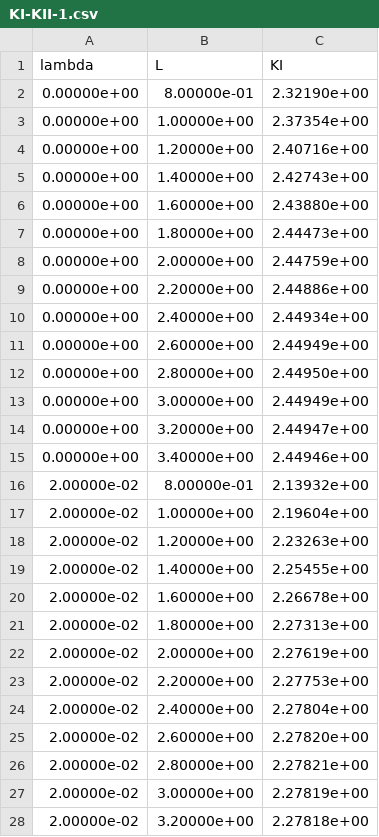
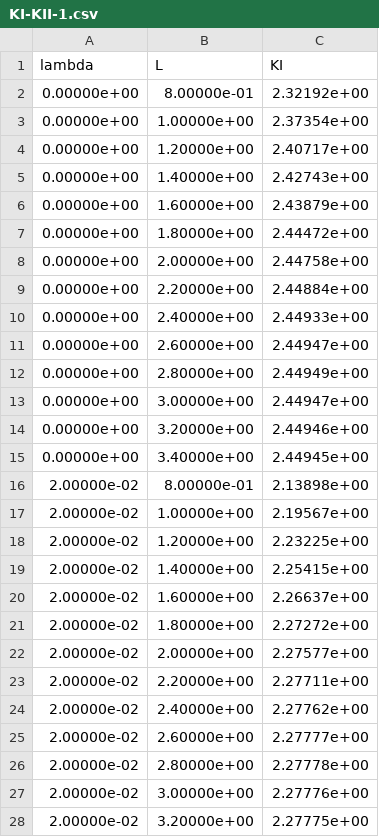
Before and after one commit to Dom-Skinner/Elastic-Fracture, a CSV file: Graphs/KI-KII-1.csv, drawn as a sheet; only a part is shown; the diff covers the shown part only.

```diff
--- a/Graphs/KI-KII-1.csv
+++ b/Graphs/KI-KII-1.csv
@@ -1,28 +1,28 @@
 lambda,  L,     KI,
-0.00000e+00,    8.00000e-01,    2.32190e+00
+0.00000e+00,    8.00000e-01,    2.32192e+00
 0.00000e+00,    1.00000e+00,    2.37354e+00
-0.00000e+00,    1.20000e+00,    2.40716e+00
+0.00000e+00,    1.20000e+00,    2.40717e+00
 0.00000e+00,    1.40000e+00,    2.42743e+00
-0.00000e+00,    1.60000e+00,    2.43880e+00
-0.00000e+00,    1.80000e+00,    2.44473e+00
-0.00000e+00,    2.00000e+00,    2.44759e+00
-0.00000e+00,    2.20000e+00,    2.44886e+00
-0.00000e+00,    2.40000e+00,    2.44934e+00
-0.00000e+00,    2.60000e+00,    2.44949e+00
-0.00000e+00,    2.80000e+00,    2.44950e+00
-0.00000e+00,    3.00000e+00,    2.44949e+00
-0.00000e+00,    3.20000e+00,    2.44947e+00
-0.00000e+00,    3.40000e+00,    2.44946e+00
-2.00000e-02,    8.00000e-01,    2.13932e+00
-2.00000e-02,    1.00000e+00,    2.19604e+00
-2.00000e-02,    1.20000e+00,    2.23263e+00
-2.00000e-02,    1.40000e+00,    2.25455e+00
-2.00000e-02,    1.60000e+00,    2.26678e+00
-2.00000e-02,    1.80000e+00,    2.27313e+00
-2.00000e-02,    2.00000e+00,    2.27619e+00
-2.00000e-02,    2.20000e+00,    2.27753e+00
-2.00000e-02,    2.40000e+00,    2.27804e+00
-2.00000e-02,    2.60000e+00,    2.27820e+00
-2.00000e-02,    2.80000e+00,    2.27821e+00
-2.00000e-02,    3.00000e+00,    2.27819e+00
-2.00000e-02,    3.20000e+00,    2.27818e+00
+0.00000e+00,    1.60000e+00,    2.43879e+00
+0.00000e+00,    1.80000e+00,    2.44472e+00
+0.00000e+00,    2.00000e+00,    2.44758e+00
+0.00000e+00,    2.20000e+00,    2.44884e+00
+0.00000e+00,    2.40000e+00,    2.44933e+00
+0.00000e+00,    2.60000e+00,    2.44947e+00
+0.00000e+00,    2.80000e+00,    2.44949e+00
+0.00000e+00,    3.00000e+00,    2.44947e+00
+0.00000e+00,    3.20000e+00,    2.44946e+00
+0.00000e+00,    3.40000e+00,    2.44945e+00
+2.00000e-02,    8.00000e-01,    2.13898e+00
+2.00000e-02,    1.00000e+00,    2.19567e+00
+2.00000e-02,    1.20000e+00,    2.23225e+00
+2.00000e-02,    1.40000e+00,    2.25415e+00
+2.00000e-02,    1.60000e+00,    2.26637e+00
+2.00000e-02,    1.80000e+00,    2.27272e+00
+2.00000e-02,    2.00000e+00,    2.27577e+00
+2.00000e-02,    2.20000e+00,    2.27711e+00
+2.00000e-02,    2.40000e+00,    2.27762e+00
+2.00000e-02,    2.60000e+00,    2.27777e+00
+2.00000e-02,    2.80000e+00,    2.27778e+00
+2.00000e-02,    3.00000e+00,    2.27776e+00
+2.00000e-02,    3.20000e+00,    2.27775e+00
```
Also changed, not shown: 43 edited cells elsewhere in this file, Graphs/KI-0.csv, Graphs/KI-KII-2.csv, 37 other files.
